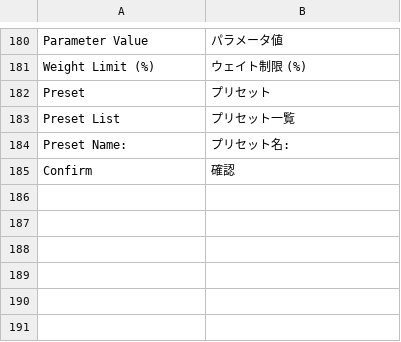
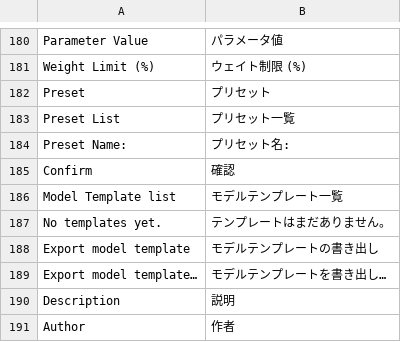
Before and after one commit to Hera-Berg/keyform, a TSV file: crates/keyform-app/i18n/ja.tsv, drawn as a sheet; only a part is shown, gaps mark what is left out; the diff names each change by its address in the sheet, - before the commit and + after, or states it on an @@ line.

```diff
--- a/crates/keyform-app/i18n/ja.tsv
+++ b/crates/keyform-app/i18n/ja.tsv
+row 186: Model Template list | モデルテンプレート一覧
+row 187: No templates yet. | テンプレートはまだありません。
+row 188: Export model template | モデルテンプレートの書き出し
+row 189: Export model template… | モデルテンプレートを書き出し…
+row 190: Description | 説明
+row 191: Author | 作者
```
Also changed, not shown: 7 other files.
